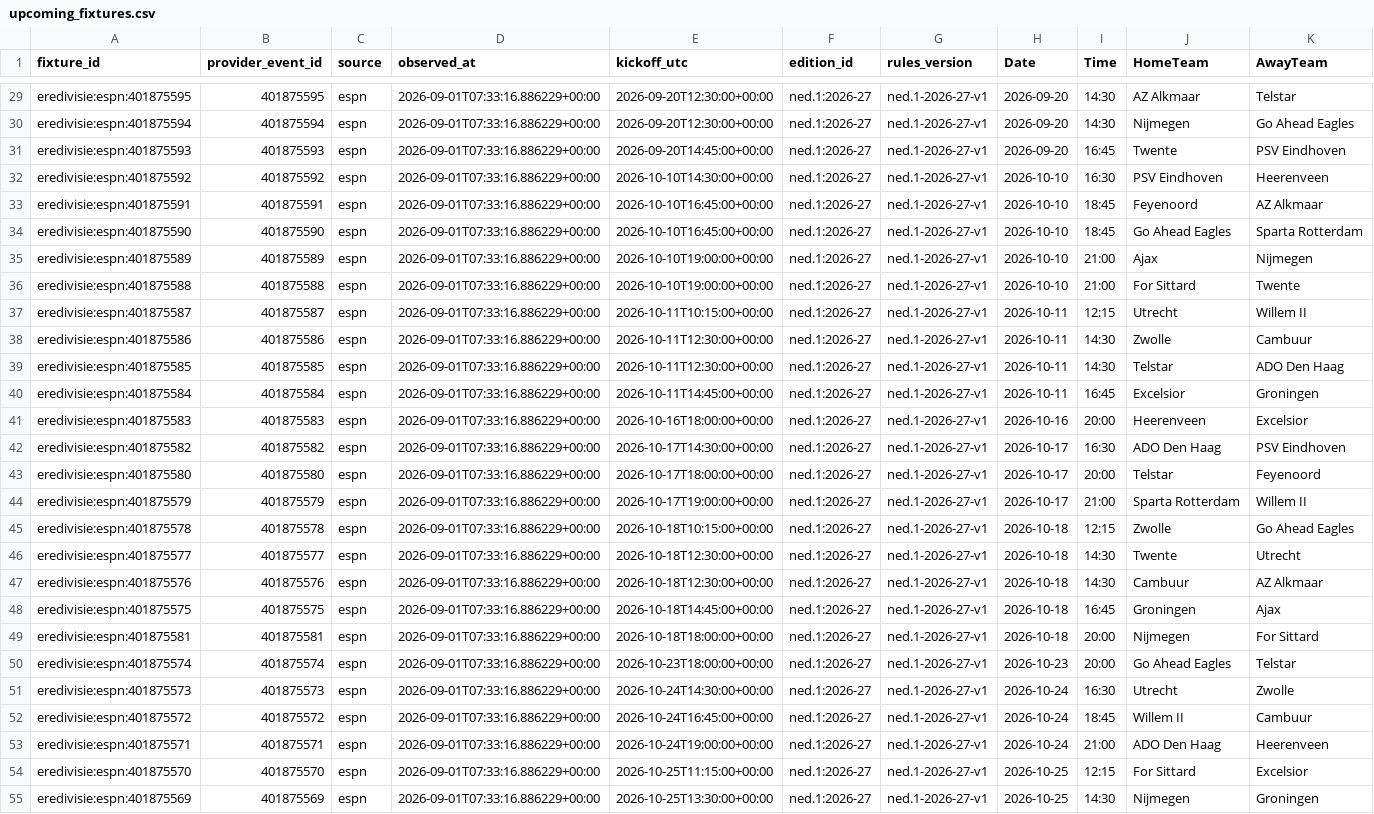
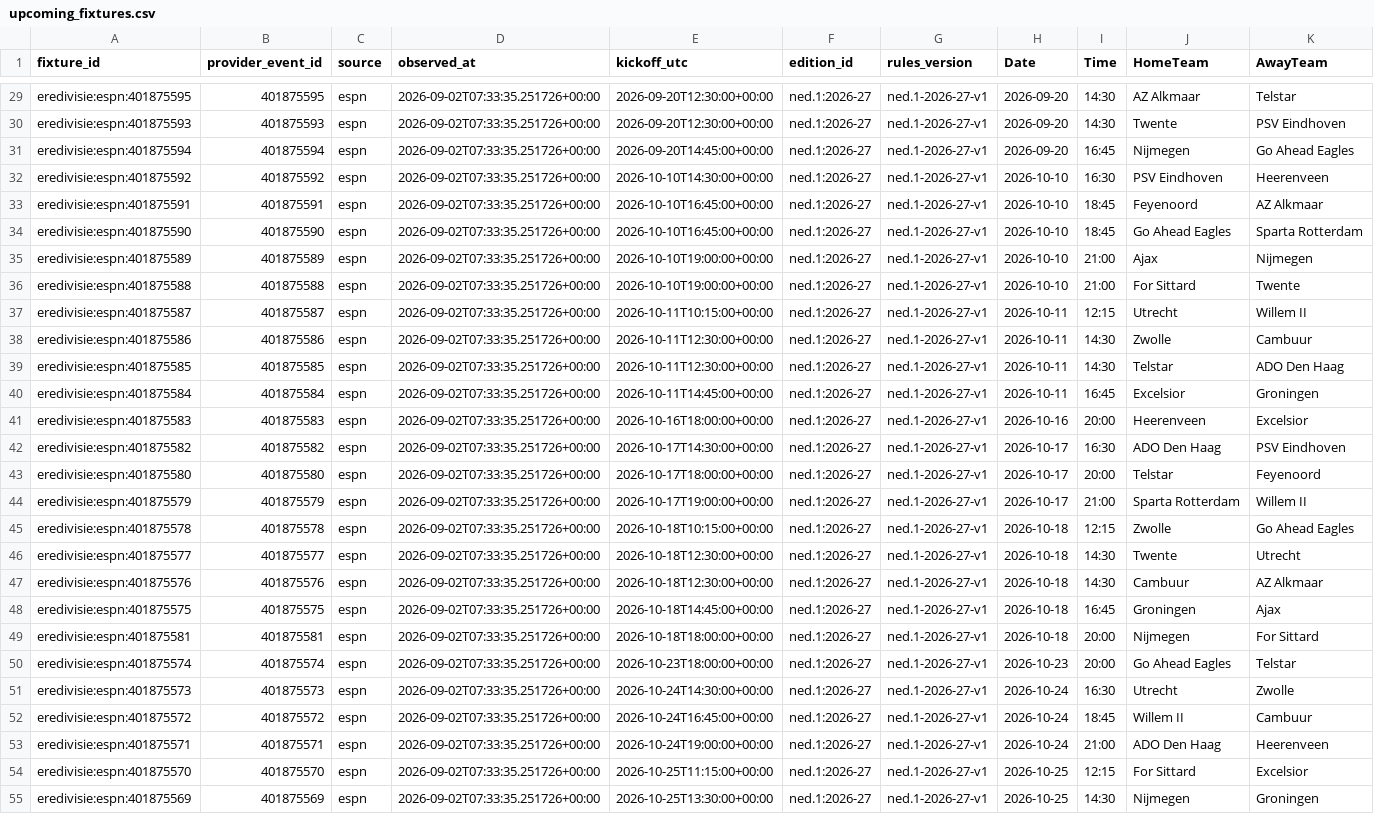
Before and after one commit to gmalbert/netherlands-soccer, a CSV file: data_files/upcoming_fixtures.csv, drawn as a sheet; only a part is shown, gaps mark what is left out; removed rows and columns are numbered as before the commit, all else as after; rows hold the shown columns only; the diff covers the shown part only; the diff names each change by its address in the sheet, - before the commit and + after, or states it on an @@ line.

```diff
--- a/data_files/upcoming_fixtures.csv
+++ b/data_files/upcoming_fixtures.csv
-D29 (observed_at): 2026-09-01T07:33:16.886229+00:00
+D29 (observed_at): 2026-09-02T07:33:35.251726+00:00
-row 30: eredivisie:espn:401875594 | 401875594 | espn | 2026-09-01T07:33:16.886229+00:00 | 2026-09-20T12:30:00+00:00 | ned.1:2026-27 | ned.1-2026-27-v1 | 2026-09-20 | 14:30 | Nijmegen | Go Ahead Eagles
-D30 (observed_at): 2026-09-01T07:33:16.886229+00:00
+D30 (observed_at): 2026-09-02T07:33:35.251726+00:00
-E30 (kickoff_utc): 2026-09-20T14:45:00+00:00
+E30 (kickoff_utc): 2026-09-20T12:30:00+00:00
-I30 (Time): 16:45
+I30 (Time): 14:30
+row 31: eredivisie:espn:401875594 | 401875594 | espn | 2026-09-02T07:33:35.251726+00:00 | 2026-09-20T14:45:00+00:00 | ned.1:2026-27 | ned.1-2026-27-v1 | 2026-09-20 | 16:45 | Nijmegen | Go Ahead Eagles
-D32:D55 (observed_at): 2026-09-01T07:33:16.886229+00:00
+D32:D55 (observed_at): 2026-09-02T07:33:35.251726+00:00
```
Also changed, not shown: 5 added rows, 1 removed row and 34 edited cells elsewhere in this file, data_files/poisson_metrics_history.csv, data_files/upcoming_predictions.csv, 8 other files.
